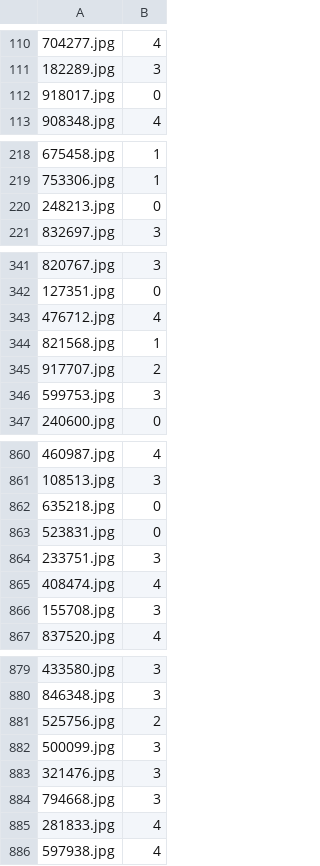
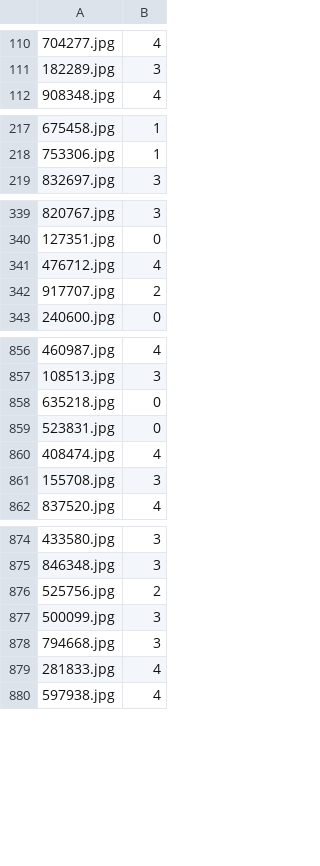
Before and after one commit to Pirodax/Computer_vision_challenge, a CSV file: train_labels.csv, drawn as a sheet; only a part is shown, gaps mark what is left out; the diff covers the shown part only; the diff names each change by its address in the sheet, - before the commit and + after, or states it on an @@ line.

Commit message:
sync: align labels and images with origin main

```diff
--- a/train_labels.csv
+++ b/train_labels.csv
-row 112: 918017.jpg | 0
-row 220: 248213.jpg | 0
-row 344: 821568.jpg | 1
-row 346: 599753.jpg | 3
-row 864: 233751.jpg | 3
-row 883: 321476.jpg | 3
```
Also changed, not shown: 16 removed rows elsewhere in this file, 22 other files.
